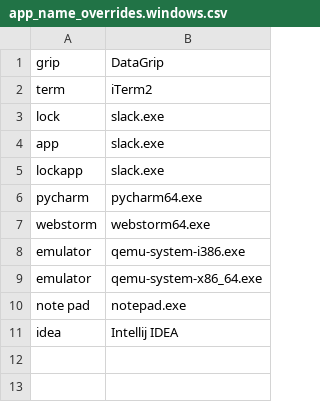
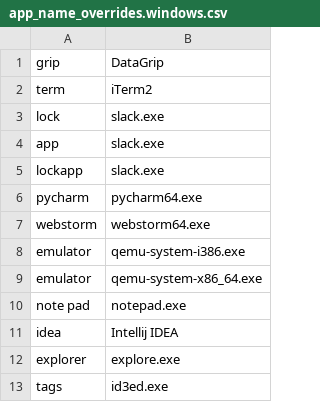
Before and after one commit to wavecycle/talon-commands, a CSV file: knausj_talon-master/knausj_talon-master/code/app_names/app_name_overrides.windows.csv, drawn as a sheet.

```diff
--- a/knausj_talon-master/knausj_talon-master/code/app_names/app_name_overrides.windows.csv
+++ b/knausj_talon-master/knausj_talon-master/code/app_names/app_name_overrides.windows.csv
@@ -11 +11,3 @@ note pad, notepad.exe
 idea, Intellij IDEA
+explorer, explore.exe
+tags, id3ed.exe
```
Also changed, not shown: 12 other files.
